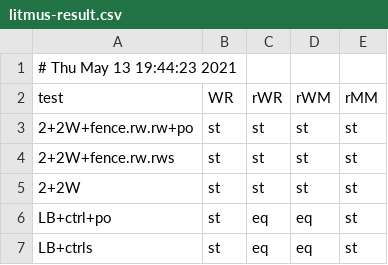
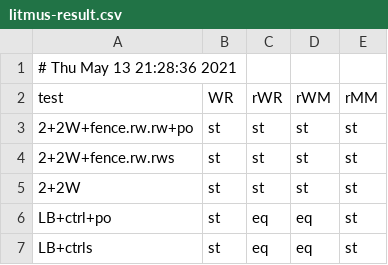
Before and after one commit to YikeZhou/pipemimic, a CSV file: profiling/litmus-result.csv, drawn as a sheet; only a part is shown; the diff names each change by its address in the sheet, - before the commit and + after, or states it on an @@ line.

```diff
--- a/profiling/litmus-result.csv
+++ b/profiling/litmus-result.csv
-A1 (test): # Thu May 13 19:44:23 2021
+A1 (test): # Thu May 13 21:28:36 2021
```
Also changed, not shown: profiling/litmus-profiling.csv, 8 other files.
